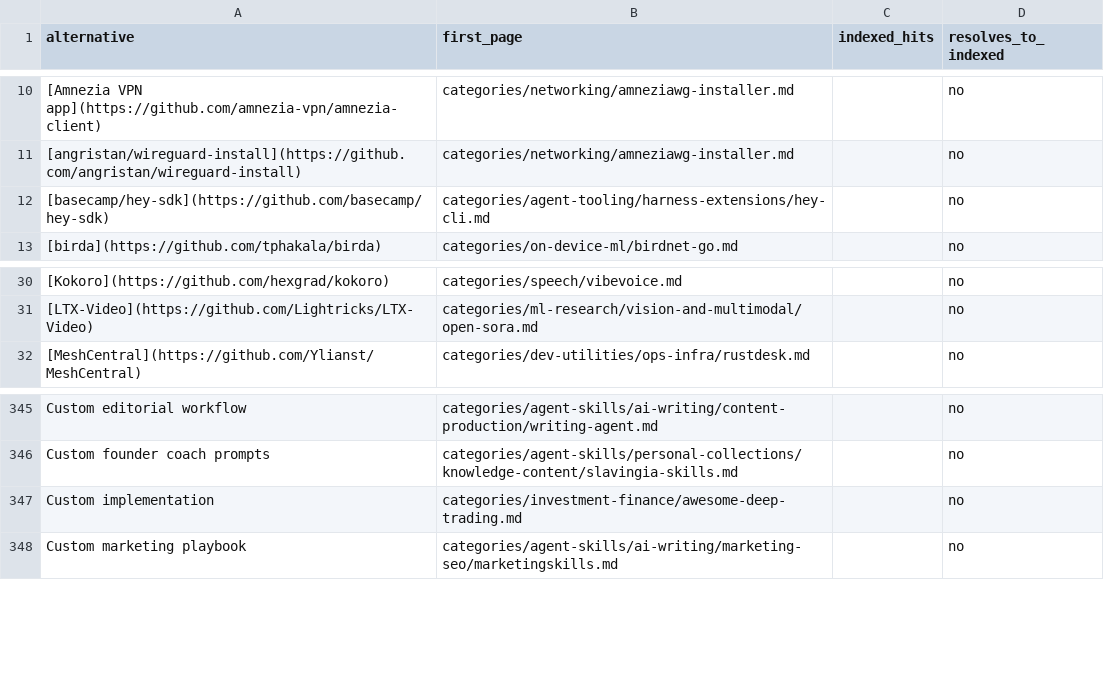
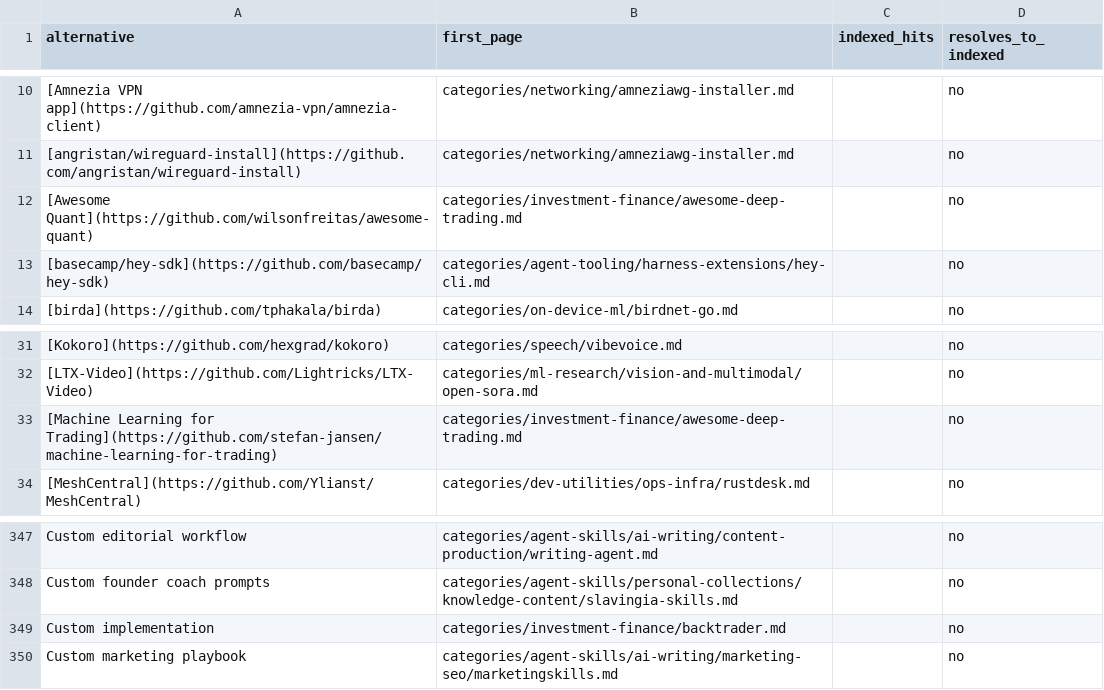
Before and after one commit to ZhenningLang/GitHub-Michelin, a CSV file: reports/unindexed-project-mentions.csv, drawn as a sheet; only a part is shown, gaps mark what is left out.

Commit message:
docs: reverify historical deep-trading bibliography under sections v2
categories/investment-finance/awesome-deep-trading.md
categories/investment-finance/awesome-deep-trading.zh.md
no leftover Q&A
Static README organization accepted by phase-03 ruling B2; no linked algorithms attributed to this repo.

```diff
--- a/reports/unindexed-project-mentions.csv
+++ b/reports/unindexed-project-mentions.csv
@@ -11,2 +11,3 @@ alternative,first_page,indexed_hits,resolves_to_indexed
 [angristan/wireguard-install](https://github.com/angristan/wireguard-install),categories/networking/amneziawg-installer.md,,no
+[Awesome Quant](https://github.com/wilsonfreitas/awesome-quant),categories/investment-finance/awesome-deep-trading.md,,no
 [basecamp/hey-sdk](https://github.com/basecamp/hey-sdk),categories/agent-tooling/harness-extensions/hey-cli.md,,no
@@ -31,2 +32,3 @@ alternative,first_page,indexed_hits,resolves_to_indexed
 [LTX-Video](https://github.com/Lightricks/LTX-Video),categories/ml-research/vision-and-multimodal/open-sora.md,,no
+[Machine Learning for Trading](https://github.com/stefan-jansen/machine-learning-for-trading),categories/investment-finance/awesome-deep-trading.md,,no
 [MeshCentral](https://github.com/Ylianst/MeshCentral),categories/dev-utilities/ops-infra/rustdesk.md,,no
@@ -346,3 +348,3 @@ Custom editorial workflow,categories/agent-skills/ai-writing/content-production/
 Custom founder coach prompts,categories/agent-skills/personal-collections/knowledge-content/slavingia-skills.md,,no
-Custom implementation,categories/investment-finance/awesome-deep-trading.md,,no
+Custom implementation,categories/investment-finance/backtrader.md,,no
 Custom marketing playbook,categories/agent-skills/ai-writing/marketing-seo/marketingskills.md,,no
```
Also changed, not shown: 6 other files.
